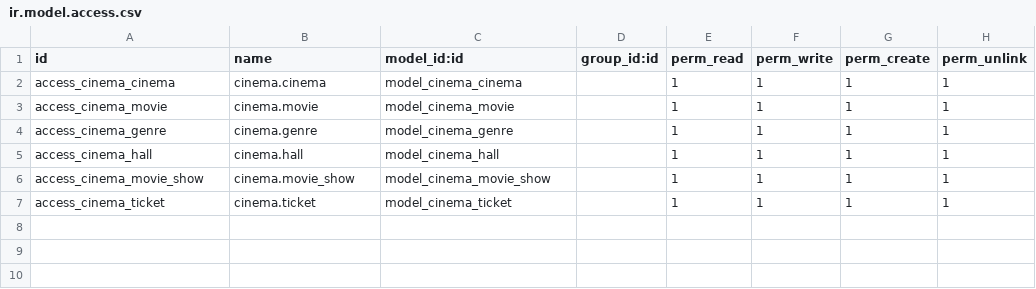
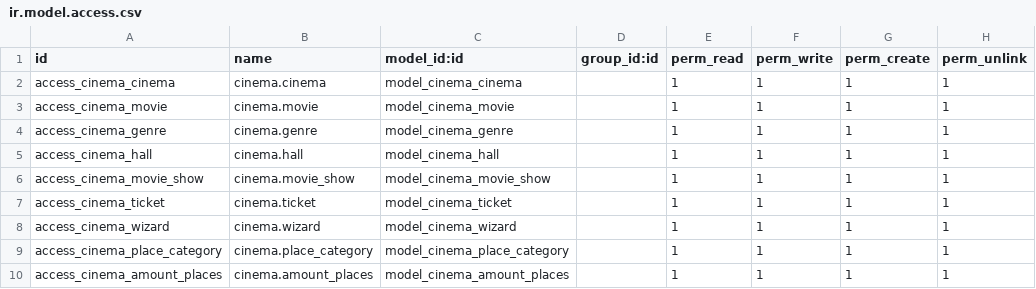
Before and after one commit to SergMagpie/my_odoo, a CSV file: cinema/security/ir.model.access.csv, drawn as a sheet; the diff names each change by its address in the sheet, - before the commit and + after, or states it on an @@ line.

```diff
--- a/cinema/security/ir.model.access.csv
+++ b/cinema/security/ir.model.access.csv
+row 8: access_cinema_wizard | cinema.wizard | model_cinema_wizard |  | 1 | 1 | 1 | 1
+row 9: access_cinema_place_category | cinema.place_category | model_cinema_place_category |  | 1 | 1 | 1 | 1
+row 10: access_cinema_amount_places | cinema.amount_places | model_cinema_amount_places |  | 1 | 1 | 1 | 1
```
Also changed, not shown: 15 other files.
